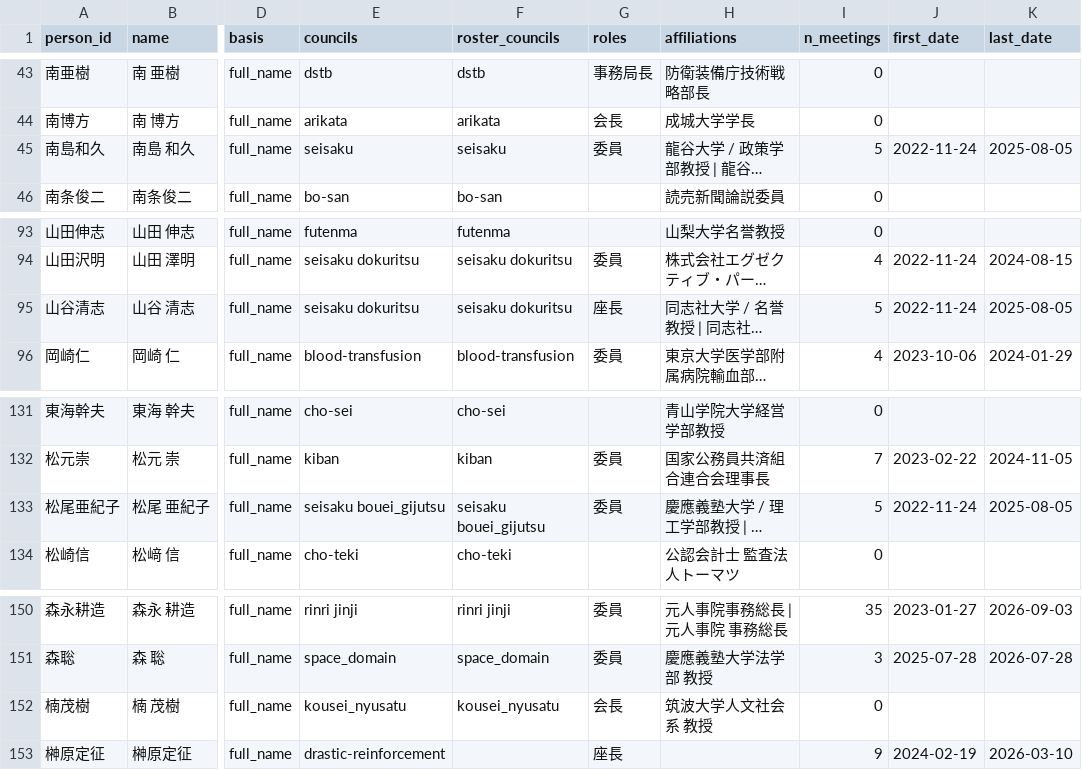
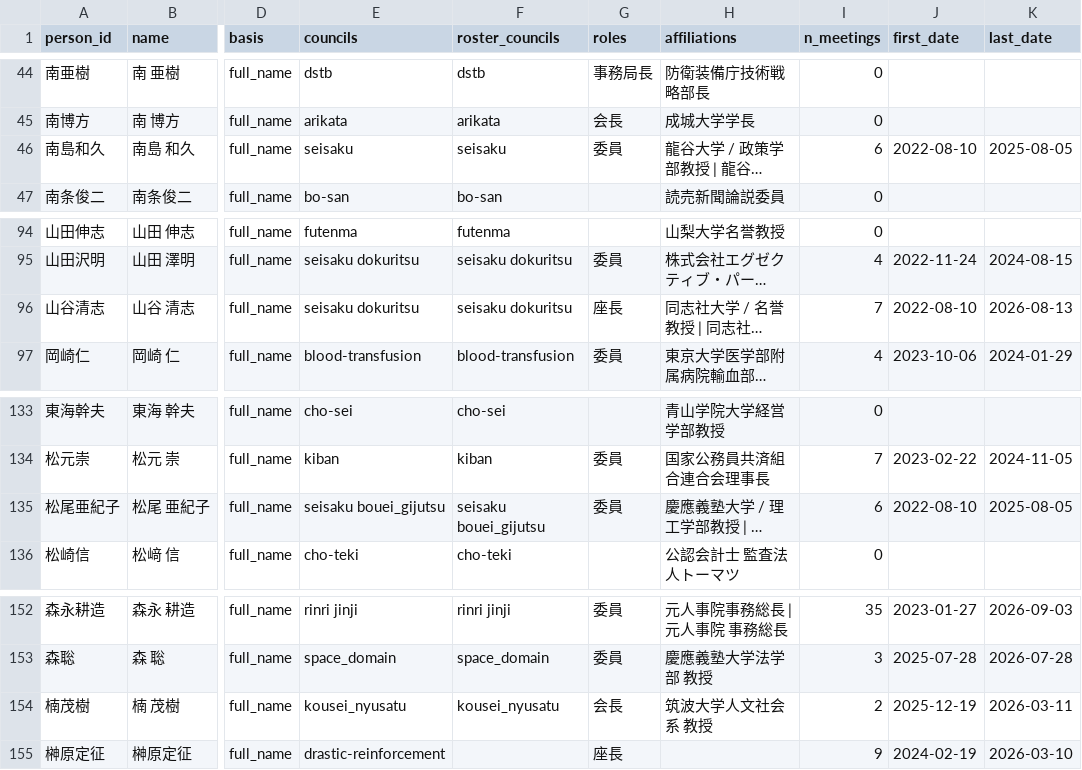
Before and after one commit to tsuji-y/shingikai, a CSV file: data/mod/persons.csv, drawn as a sheet; only a part is shown, gaps mark what is left out; long unchanged cells end in …; addresses are those after the commit; the diff covers the shown part only; the diff names each change by its address in the sheet, - before the commit and + after, or states it on an @@ line.

```diff
--- a/data/mod/persons.csv
+++ b/data/mod/persons.csv
-I46 (n_meetings): 5
+I46 (n_meetings): 6
-J46 (first_date): 2022-11-24
+J46 (first_date): 2022-08-10
-I96 (n_meetings): 5
+I96 (n_meetings): 7
-J96 (first_date): 2022-11-24
+J96 (first_date): 2022-08-10
-K96 (last_date): 2025-08-05
+K96 (last_date): 2026-08-13
-I135 (n_meetings): 5
+I135 (n_meetings): 6
-J135 (first_date): 2022-11-24
+J135 (first_date): 2022-08-10
-I154 (n_meetings): 0
+I154 (n_meetings): 2
-J154 (first_date): (empty)
+J154 (first_date): 2025-12-19
-K154 (last_date): (empty)
+K154 (last_date): 2026-03-11
```
Also changed, not shown: 2 added rows and 12 edited cells elsewhere in this file, data/mod/attendance.csv, data/mod/meetings.csv, 7 other files.
